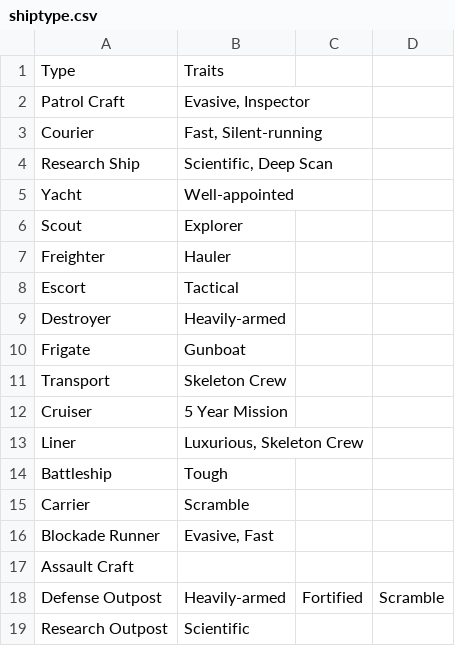
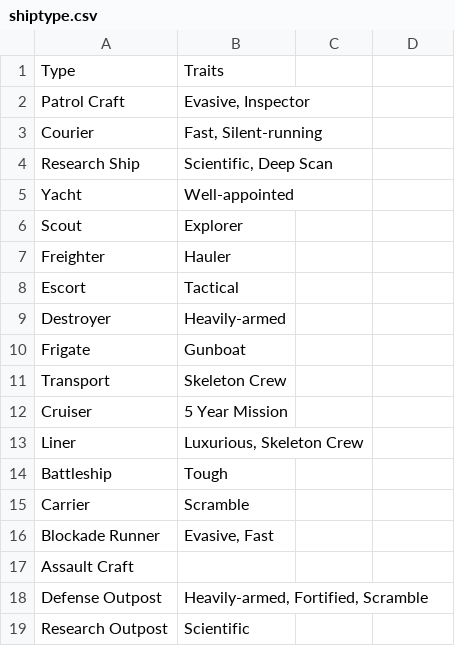
Before and after one commit to herosheets/woin-starships, a CSV file: starship_data/shiptype.csv, drawn as a sheet.

Commit message:
Update shiptype.csv

```diff
--- a/starship_data/shiptype.csv
+++ b/starship_data/shiptype.csv
@@ -17,3 +17,3 @@ Blockade Runner,"Evasive, Fast"
 Assault Craft,
-Defense Outpost,Heavily-armed, Fortified, Scramble
+Defense Outpost,"Heavily-armed, Fortified, Scramble"
 Research Outpost,Scientific
```
